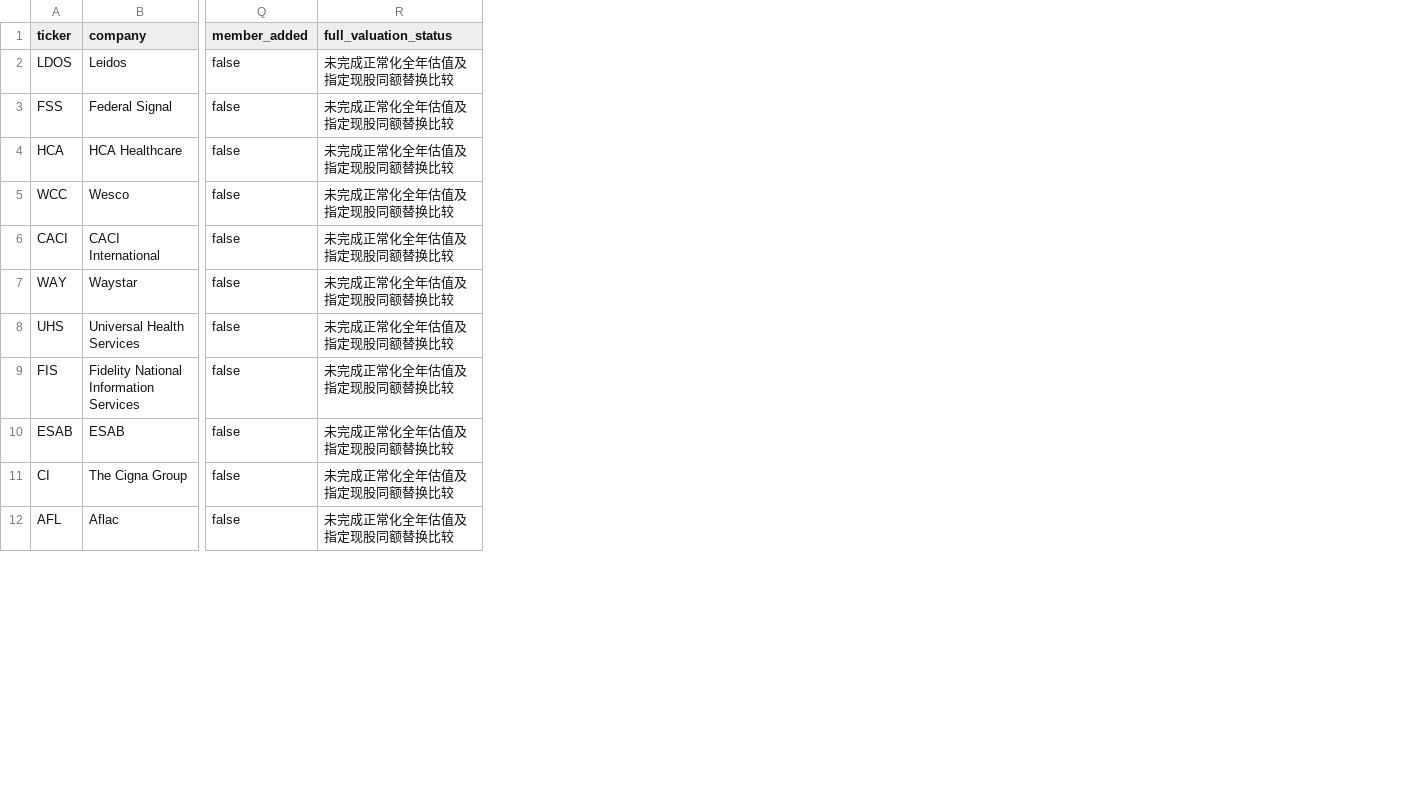
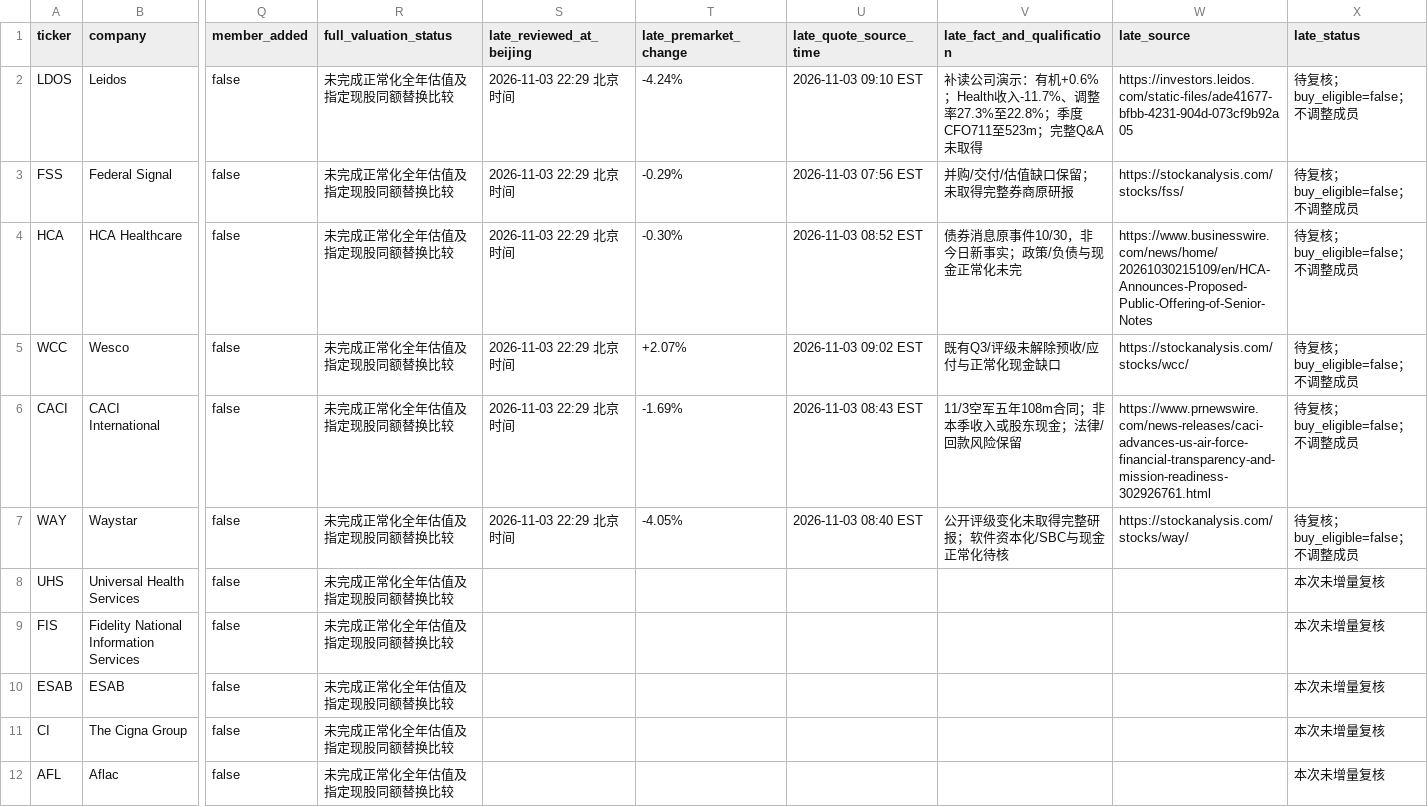
Before and after one commit to zhixin0825/stock, a CSV file: data/watchlists/discovery_20261103.csv, drawn as a sheet; only a part is shown, gaps mark what is left out; the diff names each change by its address in the sheet, - before the commit and + after, or states it on an @@ line.

Commit message:
docs: append 2026-11-03 late premarket research checkpoint

```diff
--- a/data/watchlists/discovery_20261103.csv
+++ b/data/watchlists/discovery_20261103.csv
+column S (late_reviewed_at_beijing), rows 2-7: all 2026-11-03 22:29 北京时间
+column T (late_premarket_change), rows 2-7: -4.24% | -0.29% | -0.30% | +2.07% | -1.69% | -4.05%
+column U (late_quote_source_time), rows 2-7: 2026-11-03 09:10 EST | 2026-11-03 07:56 EST | 2026-11-03 08:52 EST | 2026-11-03 09:02 EST | 2026-11-03 08:43 EST | 2026-11-03 08:40 EST
+column V (late_fact_and_qualification), rows 2-7: 补读公司演示：有机+0.6%；Health收入-11.7%、调整率27.3%至22.8%；季度CFO711至523m；完整Q&A未取得 | 并购/交付/估值缺口保留；未取得完整券商原研报 | 债券消息原事件10/30，非今日新事实；政策/负债与现金正常化未完 | 既有Q3/评级未解除预收/应付与正常化现金缺口 | 11/3空军五年108m合同；非本季收入或股东现金；法律/回款风险保留 | 公开评级变化未取得完整研报；软件资本化/SBC与现金正常化待核
+column W (late_source), rows 2-7: https://investors.leidos.com/static-files/ade41677-bfbb-4231-904d-073cf9b92a05 | https://stockanalysis.com/stocks/fss/ | https://www.businesswire.com/news/home/20261030215109/en/HCA-Announces-Proposed-Public-Offering-of-Senior-Notes | https://stockanalysis.com/stocks/wcc/ | https://www.prnewswire.com/news-releases/caci-advances-us-air-force-financial-transparency-and-mission-readiness-302926761.html | https://stockanalysis.com/stocks/way/
+column X (late_status), rows 2-12: 待复核；buy_eligible=false；不调整成员 | 待复核；buy_eligible=false；不调整成员 | 待复核；buy_eligible=false；不调整成员 | 待复核；buy_eligible=false；不调整成员 | 待复核；buy_eligible=false；不调整成员 | 待复核；buy_eligible=false；不调整成员 | 本次未增量复核 | 本次未增量复核 | 本次未增量复核 | 本次未增量复核 | 本次未增量复核
```
